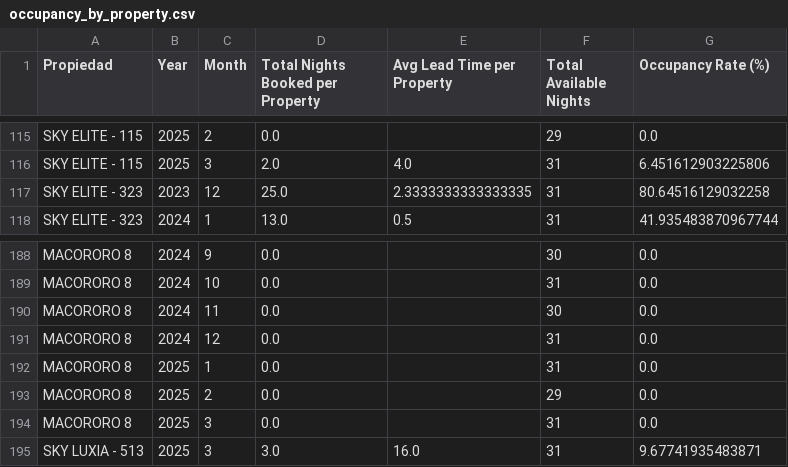
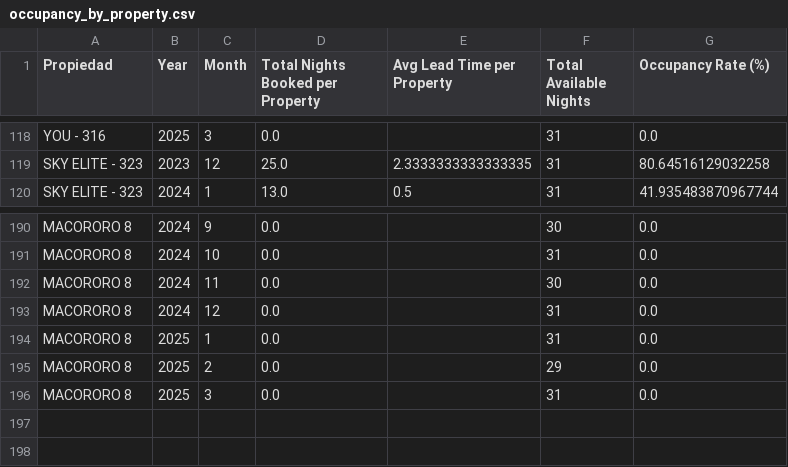
Before and after one commit to JoseOrellana14/AirBNB-Analysis, a CSV file: occupancy_by_property.csv, drawn as a sheet; only a part is shown, gaps mark what is left out; addresses are those after the commit; the diff covers the shown part only; the diff names each change by its address in the sheet, - before the commit and + after, or states it on an @@ line.

```diff
--- a/occupancy_by_property.csv
+++ b/occupancy_by_property.csv
-A118 (Propiedad): SKY ELITE - 115
+A118 (Propiedad): YOU - 316
-C118 (Month): 2
+C118 (Month): 3
-F118 (Total Available Nights): 29
+F118 (Total Available Nights): 31
@@ row 116 moved to row 41: SKY ELITE - 115 @@
@@ row 195 moved to row 53: SKY LUXIA - 513 @@
```
Also changed, not shown: 7 added rows, 6 removed rows, 48 moved rows and 22 edited cells elsewhere in this file, cleaned_DataFrame.csv, cleaned_Outliers.csv, 11 other files.
